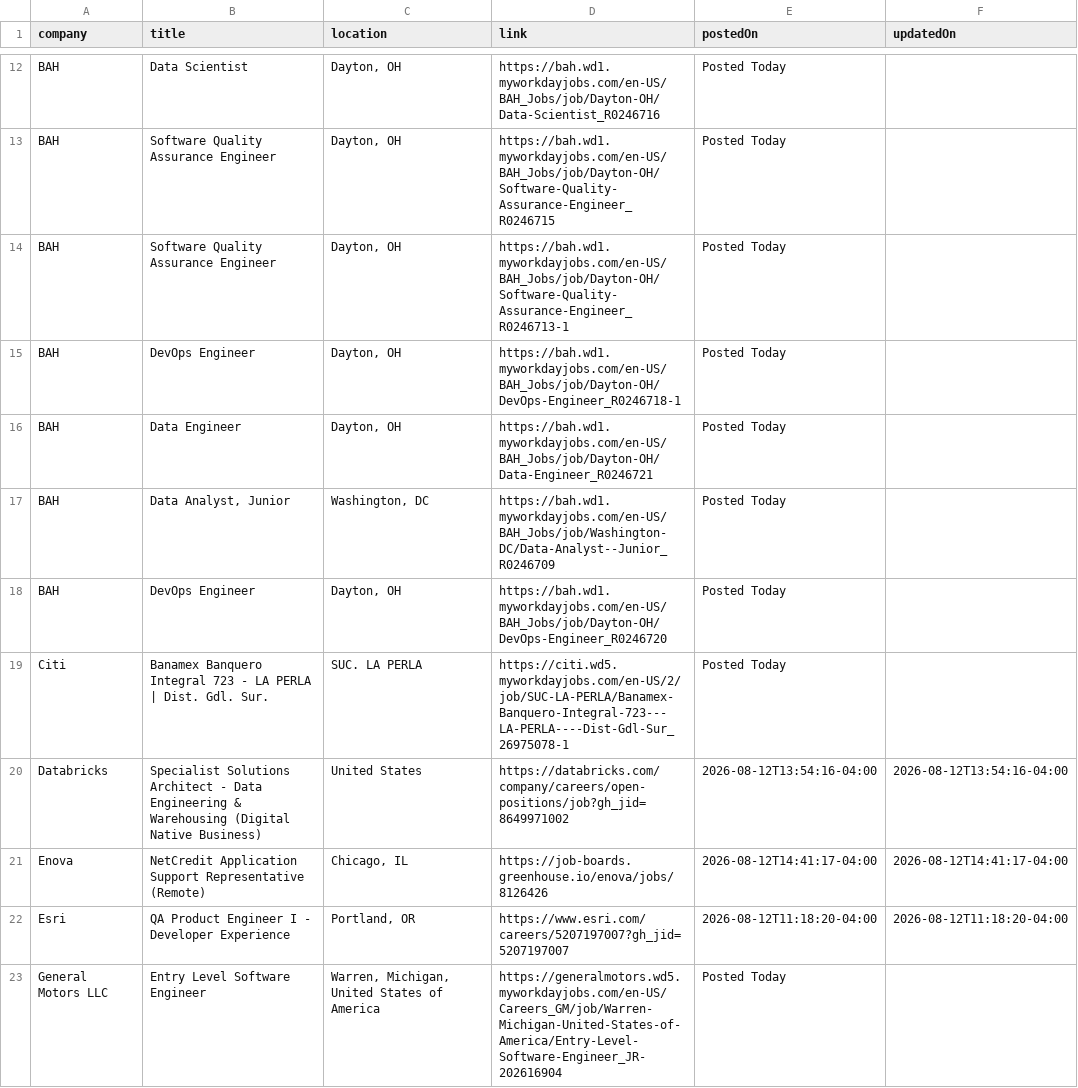
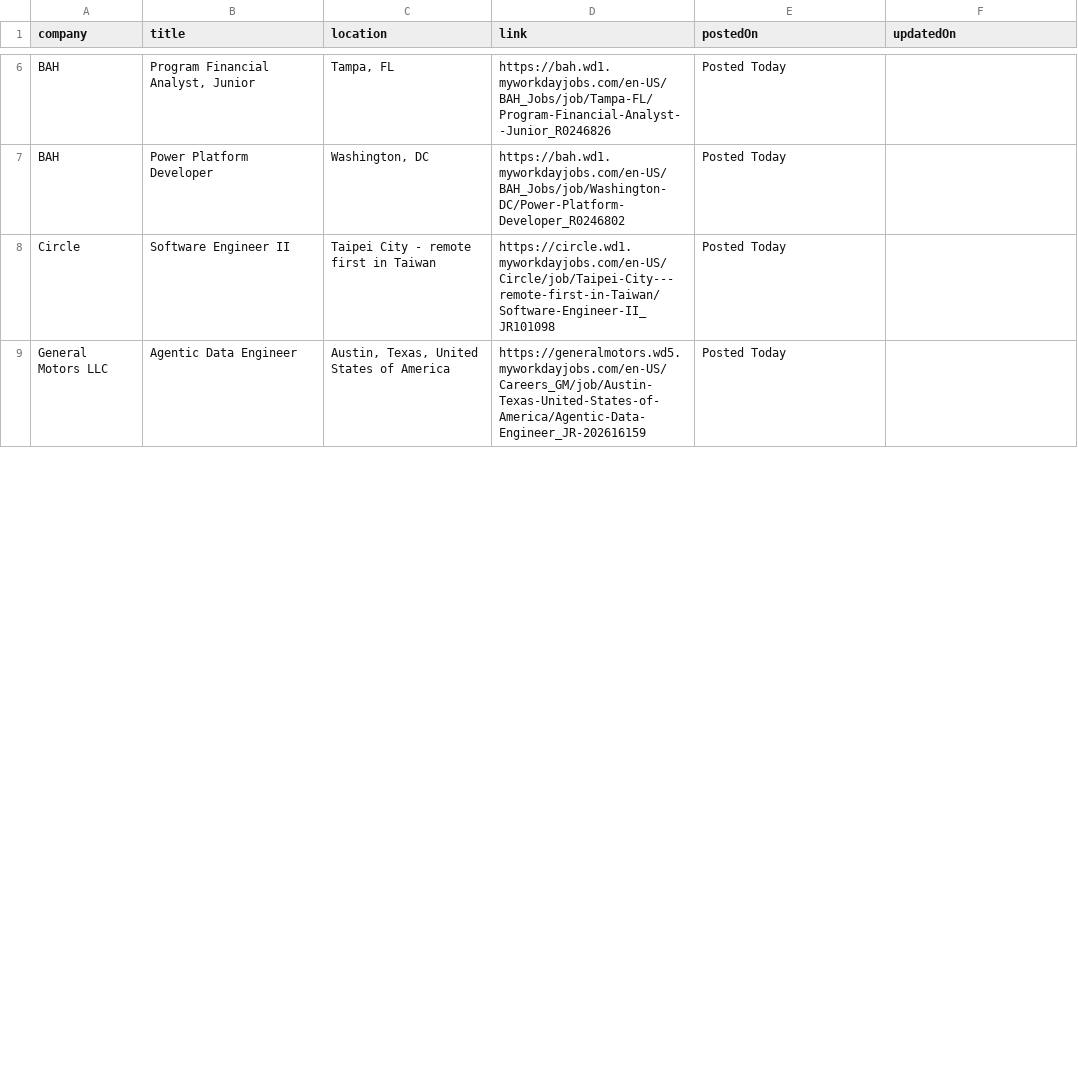
Before and after one commit to rushiranpise/JobScrapper, a CSV file: output.csv, drawn as a sheet; only a part is shown, gaps mark what is left out; removed rows and columns are numbered as before the commit, all else as after; the diff covers the shown part only; the diff names each change by its address in the sheet, - before the commit and + after, or states it on an @@ line.

```diff
--- a/output.csv
+++ b/output.csv
-row 12: BAH | Data Scientist | Dayton, OH | https://bah.wd1.myworkdayjobs.com/en-US/BAH_Jobs/job/Dayton-OH/Data-Scientist_R0246716 | Posted Today
-B6 (title): Software Quality Assurance Engineer
+B6 (title): Program Financial Analyst, Junior
-C6 (location): Dayton, OH
+C6 (location): Tampa, FL
-D6 (link): https://bah.wd1.myworkdayjobs.com/en-US/BAH_Jobs/job/Dayton-OH/Software-Quality-Assurance-Engineer_R0246715
+D6 (link): https://bah.wd1.myworkdayjobs.com/en-US/BAH_Jobs/job/Tampa-FL/Program-Financial-Analyst--Junior_R0246826
-row 14: BAH | Software Quality Assurance Engineer | Dayton, OH | https://bah.wd1.myworkdayjobs.com/en-US/BAH_Jobs/job/Dayton-OH/Software-Quality-Assurance-Engineer_R0246713-1 | Posted Today
-row 15: BAH | DevOps Engineer | Dayton, OH | https://bah.wd1.myworkdayjobs.com/en-US/BAH_Jobs/job/Dayton-OH/DevOps-Engineer_R0246718-1 | Posted Today
-row 16: BAH | Data Engineer | Dayton, OH | https://bah.wd1.myworkdayjobs.com/en-US/BAH_Jobs/job/Dayton-OH/Data-Engineer_R0246721 | Posted Today
-B7 (title): Data Analyst, Junior
+B7 (title): Power Platform Developer
-D7 (link): https://bah.wd1.myworkdayjobs.com/en-US/BAH_Jobs/job/Washington-DC/Data-Analyst--Junior_R0246709
+D7 (link): https://bah.wd1.myworkdayjobs.com/en-US/BAH_Jobs/job/Washington-DC/Power-Platform-Developer_R0246802
-row 18: BAH | DevOps Engineer | Dayton, OH | https://bah.wd1.myworkdayjobs.com/en-US/BAH_Jobs/job/Dayton-OH/DevOps-Engineer_R0246720 | Posted Today
-row 19: Citi | Banamex Banquero Integral 723 - LA PERLA | Dist. Gdl. Sur. | SUC. LA PERLA | https://citi.wd5.myworkdayjobs.com/en-US/2/job/SUC-LA-PERLA/Banamex-Banquero-Integral-723---LA-PERLA----Dist-Gdl-Sur_26975078-1 | Posted Today
-row 20: Databricks | Specialist Solutions Architect - Data Engineering & Warehousing (Digital Native Business) | United States | https://databricks.com/company/careers/open-positions/job?gh_jid=8649971002 | 2026-08-12T13:54:16-04:00 | 2026-08-12T13:54:16-04:00
-row 21: Enova | NetCredit Application Support Representative (Remote) | Chicago, IL | https://job-boards.greenhouse.io/enova/jobs/8126426 | 2026-08-12T14:41:17-04:00 | 2026-08-12T14:41:17-04:00
-row 22: Esri | QA Product Engineer I - Developer Experience | Portland, OR | https://www.esri.com/careers/5207197007?gh_jid=5207197007 | 2026-08-12T11:18:20-04:00 | 2026-08-12T11:18:20-04:00
+row 8: Circle | Software Engineer II | Taipei City - remote first in Taiwan | https://circle.wd1.myworkdayjobs.com/en-US/Circle/job/Taipei-City---remote-first-in-Taiwan/Software-Engineer-II_JR101098 | Posted Today
-B9 (title): Entry Level Software Engineer
+B9 (title): Agentic Data Engineer
-C9 (location): Warren, Michigan, United States of America
+C9 (location): Austin, Texas, United States of America
-D9 (link): https://generalmotors.wd5.myworkdayjobs.com/en-US/Careers_GM/job/Warren-Michigan-United-States-of-America/Entry-Level-Software-Engineer_JR-202616904
+D9 (link): https://generalmotors.wd5.myworkdayjobs.com/en-US/Careers_GM/job/Austin-Texas-United-States-of-America/Agentic-Data-Engineer_JR-202616159
```
Also changed, not shown: 10 added rows, 13 removed rows and 12 edited cells elsewhere in this file, 5 other files.
